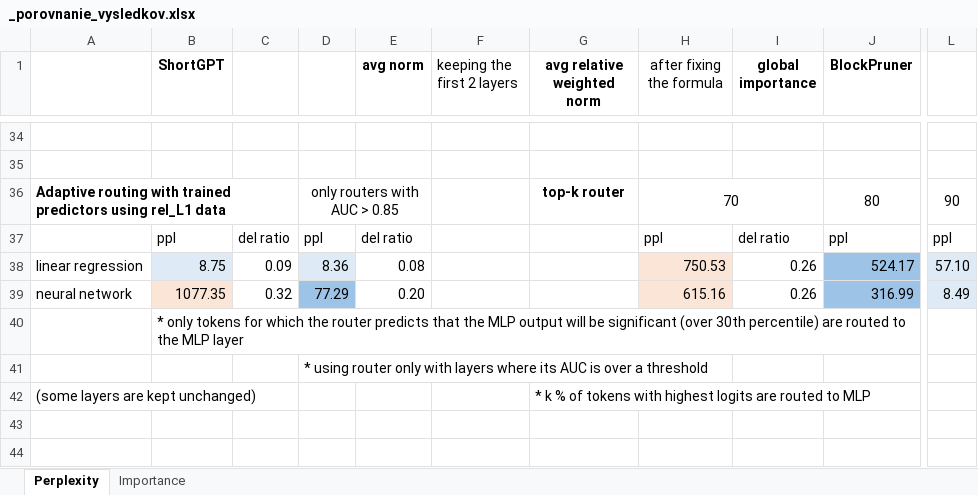
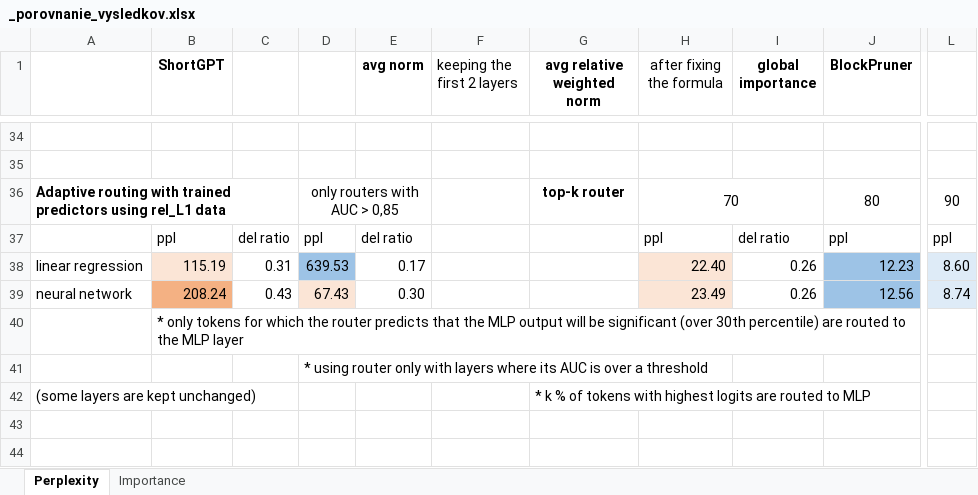
Before and after one commit to chutnakova5/Adaptive-layer-skipping, an Excel workbook: results/_porovnanie_vysledkov.xlsx, sheet Perplexity, drawn as a sheet; only a part is shown, gaps mark what is left out; values as stored, in another font and other column widths than the file's, no borders; the diff covers the shown part only; the diff names each change by its address in the sheet, - before the commit and + after, or states it on an @@ line.

```diff
--- a/results/_porovnanie_vysledkov.xlsx (sheet Perplexity)
+++ b/results/_porovnanie_vysledkov.xlsx (sheet Perplexity)
-D36: only routers with AUC > 0.85
+D36: only routers with AUC > 0,85
-B38 (ShortGPT): 8.75
+B38 (ShortGPT): 115.19
-B38 fill: #DEEBF7
+B38 fill: #FBE5D6
-C38: 0.09
+C38: 0.31
-D38: 8.36
+D38: 639.53
-D38 fill: #DEEBF7
+D38 fill: #9DC3E6
-E38 (avg norm): 0.08
+E38 (avg norm): 0.17
-H38 (after fixing the formula): 750.53
+H38 (after fixing the formula): 22.40
-J38 (BlockPruner): 524.17
+J38 (BlockPruner): 12.23
-L38: 57.10
+L38: 8.60
-B39 (ShortGPT): 1077.35
+B39 (ShortGPT): 208.24
-B39 fill: #FBE5D6
+B39 fill: #F4B183
-C39: 0.32
+C39: 0.43
-D39: 77.29
+D39: 67.43
-D39 fill: #9DC3E6
+D39 fill: #FBE5D6
-E39 (avg norm): 0.20
+E39 (avg norm): 0.30
-H39 (after fixing the formula): 615.16
+H39 (after fixing the formula): 23.49
-J39 (BlockPruner): 316.99
+J39 (BlockPruner): 12.56
-L39: 8.49
+L39: 8.74
```
Also changed, not shown: 21 edited cells and cell formats elsewhere in this sheet, 11 other files.
